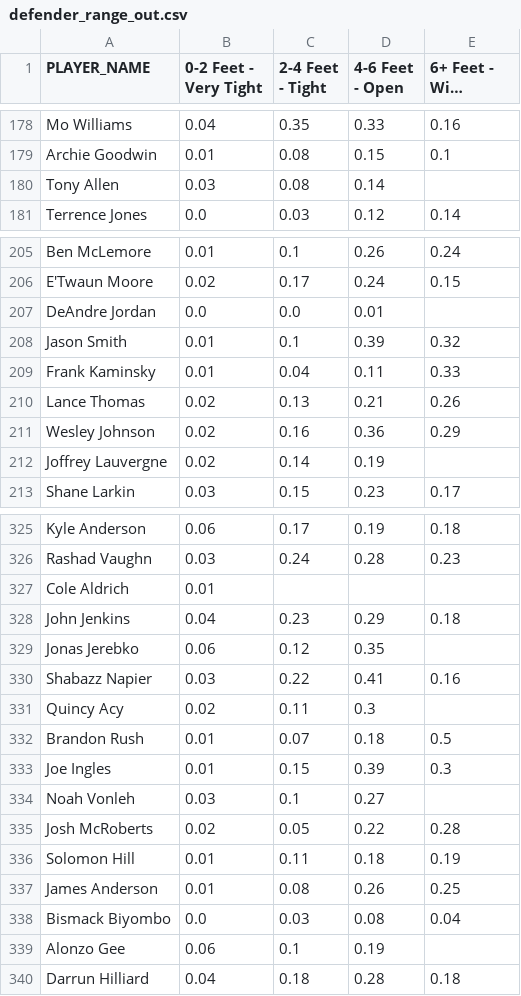
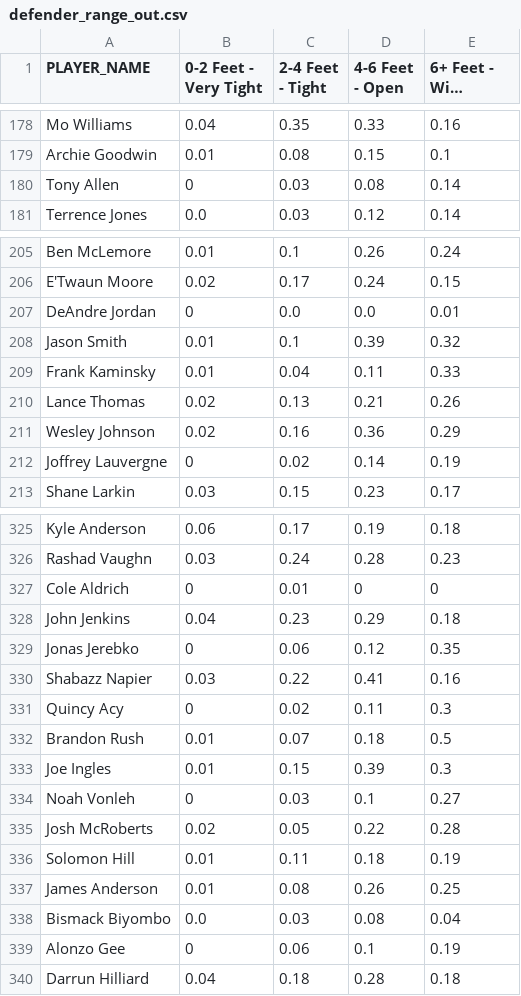
Before and after one commit to chenhang/chenhang.github.io, a CSV file: hupu/players_comparison/data/defender_range_out.csv, drawn as a sheet; only a part is shown, gaps mark what is left out; long unchanged cells end in …; the diff covers the shown part only.

```diff
--- a/hupu/players_comparison/data/defender_range_out.csv
+++ b/hupu/players_comparison/data/defender_range_out.csv
@@ -179,3 +179,3 @@ Mo Williams,0.04,0.35,0.33,0.16
 Archie Goodwin,0.01,0.08,0.15,0.1
-Tony Allen,0.03,0.08,0.14
+Tony Allen,0,0.03,0.08,0.14
 Terrence Jones,0.0,0.03,0.12,0.14
@@ -206,3 +206,3 @@ Ben McLemore,0.01,0.1,0.26,0.24
 E'Twaun Moore,0.02,0.17,0.24,0.15
-DeAndre Jordan,0.0,0.0,0.01
+DeAndre Jordan,0,0.0,0.0,0.01
 Jason Smith,0.01,0.1,0.39,0.32
@@ -211,3 +211,3 @@ Lance Thomas,0.02,0.13,0.21,0.26
 Wesley Johnson,0.02,0.16,0.36,0.29
-Joffrey Lauvergne,0.02,0.14,0.19
+Joffrey Lauvergne,0,0.02,0.14,0.19
 Shane Larkin,0.03,0.15,0.23,0.17
@@ -326,10 +326,10 @@ Kyle Anderson,0.06,0.17,0.19,0.18
 Rashad Vaughn,0.03,0.24,0.28,0.23
-Cole Aldrich,0.01
+Cole Aldrich,0,0.01,0,0
 John Jenkins,0.04,0.23,0.29,0.18
-Jonas Jerebko,0.06,0.12,0.35
+Jonas Jerebko,0,0.06,0.12,0.35
 Shabazz Napier,0.03,0.22,0.41,0.16
-Quincy Acy,0.02,0.11,0.3
+Quincy Acy,0,0.02,0.11,0.3
 Brandon Rush,0.01,0.07,0.18,0.5
 Joe Ingles,0.01,0.15,0.39,0.3
-Noah Vonleh,0.03,0.1,0.27
+Noah Vonleh,0,0.03,0.1,0.27
 Josh McRoberts,0.02,0.05,0.22,0.28
@@ -338,3 +338,3 @@ James Anderson,0.01,0.08,0.26,0.25
 Bismack Biyombo,0.0,0.03,0.08,0.04
-Alonzo Gee,0.06,0.1,0.19
+Alonzo Gee,0,0.06,0.1,0.19
 Darrun Hilliard,0.04,0.18,0.28,0.18
```
Also changed, not shown: 103 edited cells elsewhere in this file, hupu/players_comparison/data/defender_range.csv, hupu/players_comparison/data/dribbles_range.csv, 14 other files.
